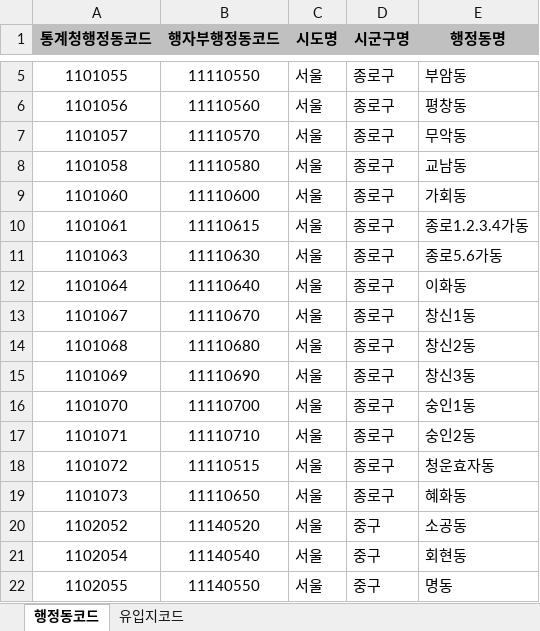
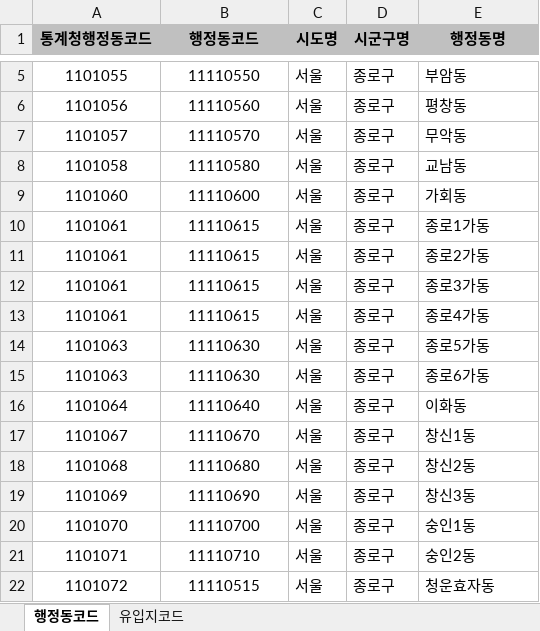
Before and after one commit to dbsrall59/three, an Excel workbook: 자료/행정동코드_매핑정보_2018.xlsx, sheet 행정동코드, drawn as a sheet; only a part is shown, gaps mark what is left out; the shorter side is filled out with more unchanged rows; values as stored, in another font and other column widths than the file's, no borders; charts and pictures not drawn; addresses are those after the commit; the diff names each change by its address in the sheet, - before the commit and + after, or states it on an @@ line.

```diff
--- a/자료/행정동코드_매핑정보_2018.xlsx (sheet 행정동코드)
+++ b/자료/행정동코드_매핑정보_2018.xlsx (sheet 행정동코드)
-B1: 행자부행정동코드
+B1: 행정동코드
-E10 (행정동명): 종로1.2.3.4가동
+E10 (행정동명): 종로1가동
+row 11: 1101061 | 11110615 | 서울 | 종로구 | 종로2가동
+row 12: 1101061 | 11110615 | 서울 | 종로구 | 종로3가동
+row 13: 1101061 | 11110615 | 서울 | 종로구 | 종로4가동
-E14 (행정동명): 종로5.6가동
+E14 (행정동명): 종로5가동
+row 15: 1101063 | 11110630 | 서울 | 종로구 | 종로6가동
```
Also changed, not shown: charts or pictures, 1 other file.
